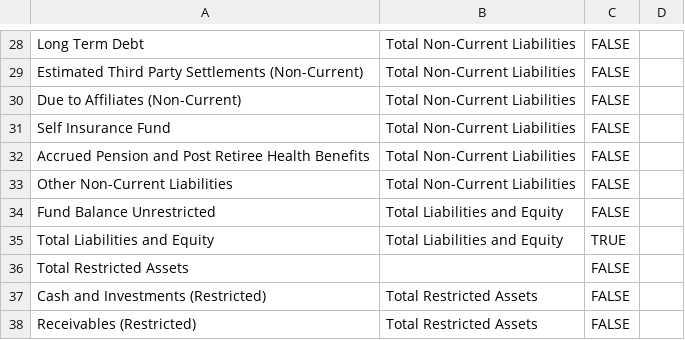
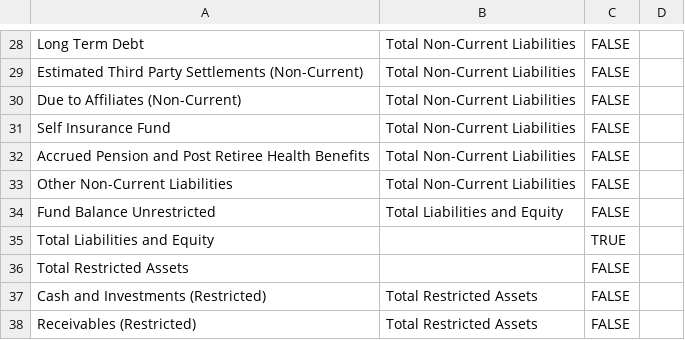
Before and after one commit to bsawyerg15/maine-hospital-fin-health, a CSV file: src/a_Config/fin_statement_model.csv, drawn as a sheet; only a part is shown, gaps mark what is left out; the diff names each change by its address in the sheet, - before the commit and + after, or states it on an @@ line.

```diff
--- a/src/a_Config/fin_statement_model.csv
+++ b/src/a_Config/fin_statement_model.csv
-B35: Total Liabilities and Equity
+B35: (empty)
```
Also changed, not shown: 7 other files.
